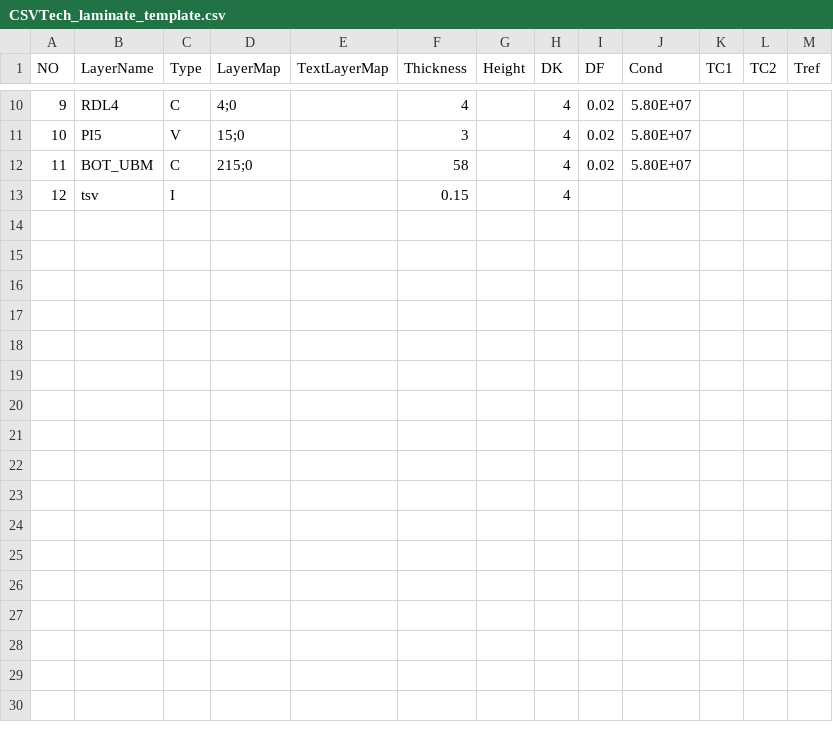
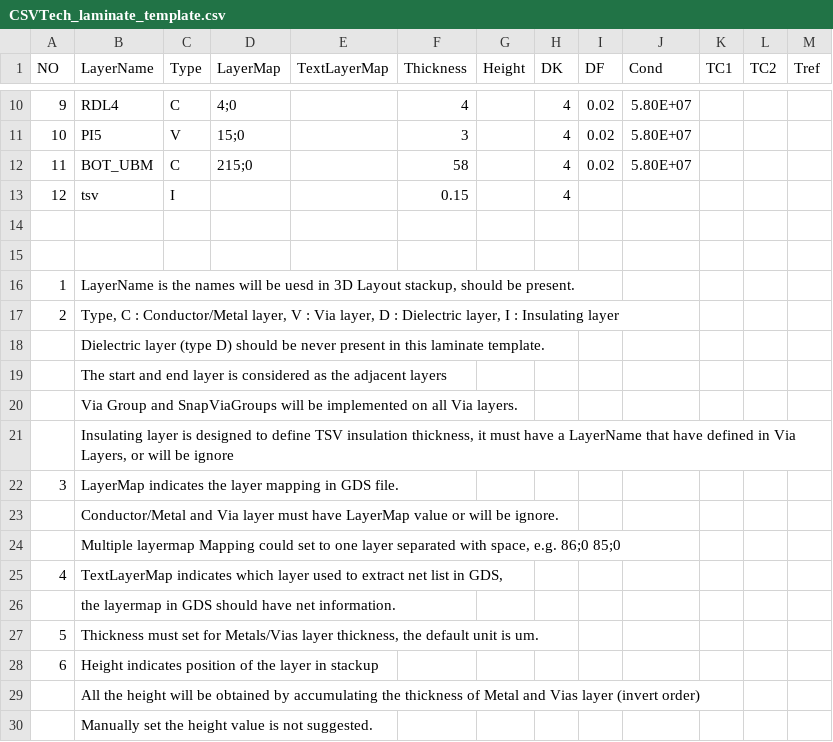
Before and after one commit to YongshengGuo/GDSImportWizard, a CSV file: CSVTech_laminate_template.csv, drawn as a sheet; only a part is shown, gaps mark what is left out; the diff names each change by its address in the sheet, - before the commit and + after, or states it on an @@ line.

```diff
--- a/CSVTech_laminate_template.csv
+++ b/CSVTech_laminate_template.csv
+row 14: (empty)
+row 15: (empty)
+row 16: 1 | LayerName is the names will be uesd in 3D Layout stackup, should be present.
+row 17: 2 | Type, C : Conductor/Metal layer, V : Via layer, D : Dielectric layer, I : Insulating layer
+row 18:  | Dielectric layer (type D) should be never present in this laminate template.
+row 19:  | The start and end layer is considered as the adjacent layers
+row 20:  | Via Group and SnapViaGroups will be implemented on all Via layers.
+row 21:  | Insulating layer is designed to define TSV insulation thickness, it must have a LayerName that have defined in Via Layers, or will be ignore
+row 22: 3 | LayerMap indicates the layer mapping in GDS file.
+row 23:  | Conductor/Metal and Via layer must have LayerMap value or will be ignore.
+row 24:  | Multiple layermap Mapping could set to one layer separated with space, e.g. 86;0 85;0
+row 25: 4 | TextLayerMap indicates which layer used to extract net list in GDS,
+row 26:  | the layermap in GDS should have net information.
+row 27: 5 | Thickness must set for Metals/Vias layer thickness, the default unit is um.
+row 28: 6 | Height indicates position of the layer in stackup
+row 29:  | All the height will be obtained by accumulating the thickness of Metal and Vias layer (invert order)
+row 30:  | Manually set the height value is not suggested.
```
Also changed, not shown: CSVTech_overlapping_template.csv, 4 other files.
